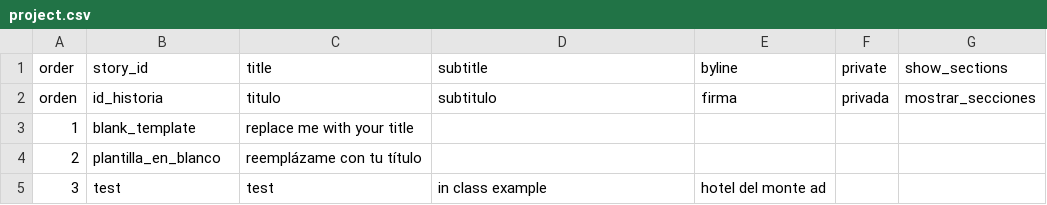
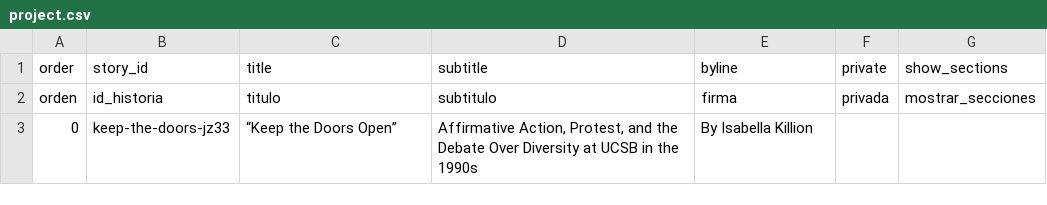
Before and after one commit to isabellakillion/telar-example, a CSV file: telar-content/spreadsheets/project.csv, drawn as a sheet.

```diff
--- a/telar-content/spreadsheets/project.csv
+++ b/telar-content/spreadsheets/project.csv
@@ -2,4 +2,2 @@ order,story_id,title,subtitle,byline,private,show_sections
 orden,id_historia,titulo,subtitulo,firma,privada,mostrar_secciones
-1,blank_template,replace me with your title,,,,
-2,plantilla_en_blanco,reemplázame con tu título,,,,
-3,test,test,in class example,hotel del monte ad,,
+0,keep-the-doors-jz33,“Keep the Doors Open”,"Affirmative Action, Protest, and the Debate Over Diversity at UCSB in the 1990s",By Isabella Killion,,
```
Also changed, not shown: telar-content/spreadsheets/glossary.csv, telar-content/spreadsheets/objects.csv, 13 other files.
